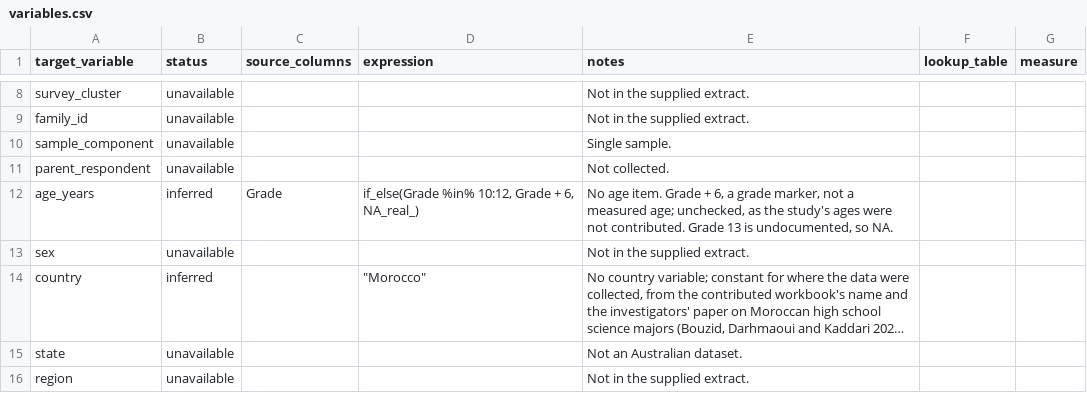
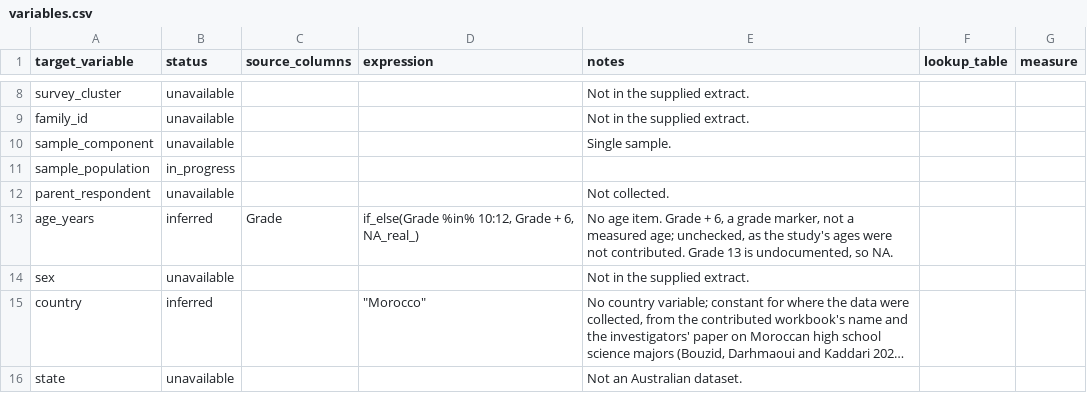
Before and after one commit to Motivation-and-Behaviour/bigger_picture, a CSV file: harmonisation/datasets/BPIPD-1453/variables.csv, drawn as a sheet; only a part is shown, gaps mark what is left out; the shorter side is filled out with more unchanged rows; long unchanged cells end in …; the diff names each change by its address in the sheet, - before the commit and + after, or states it on an @@ line.

Commit message:
Update outdated harmonisation

```diff
--- a/harmonisation/datasets/BPIPD-1453/variables.csv
+++ b/harmonisation/datasets/BPIPD-1453/variables.csv
+row 11: sample_population | in_progress
```
Also changed, not shown: harmonisation/datasets/BPIPD-160/variables.csv.
